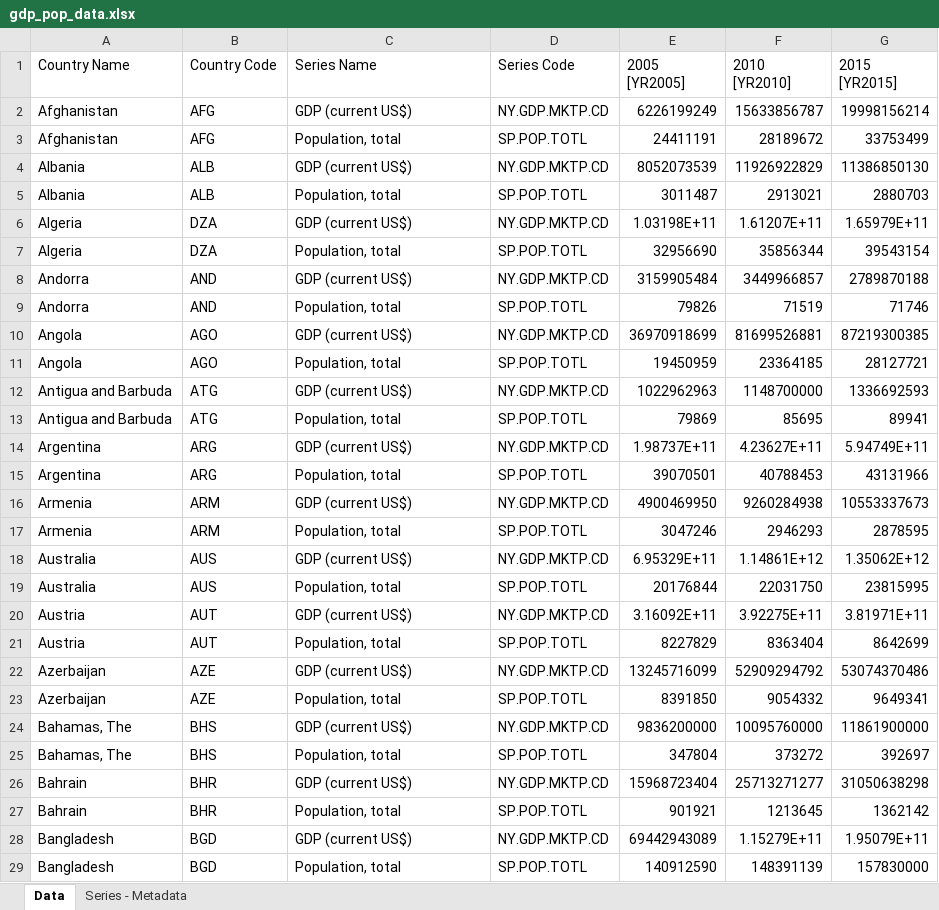
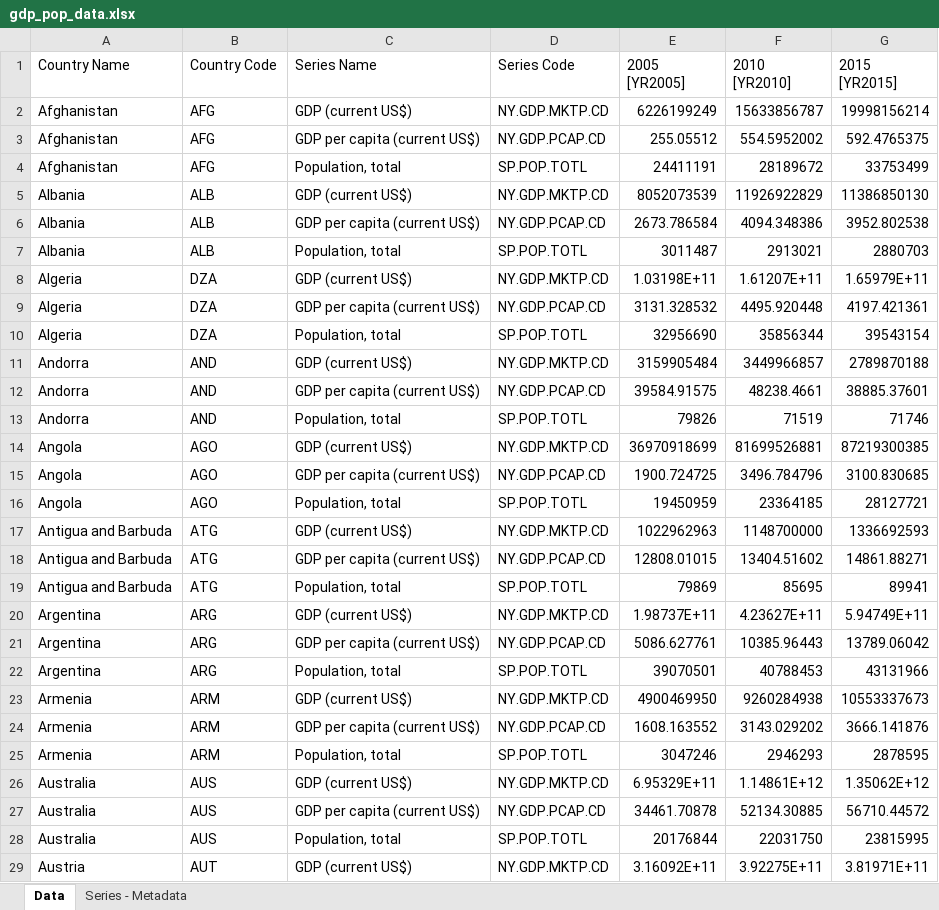
Before and after one commit to hannahpossehl/527-project, an Excel workbook: gdp_pop_data.xlsx, sheet Data, drawn as a sheet; only a part is shown; the shorter side is filled out with more unchanged rows; values as stored, in another font and other column widths than the file's, no borders; the diff covers the shown part only; the diff names each change by its address in the sheet, - before the commit and + after, or states it on an @@ line.

```diff
--- a/gdp_pop_data.xlsx (sheet Data)
+++ b/gdp_pop_data.xlsx (sheet Data)
+row 3: Afghanistan | AFG | GDP per capita (current US$) | NY.GDP.PCAP.CD | 255.05512 | 554.5952002 | 592.4765375
+row 6: Albania | ALB | GDP per capita (current US$) | NY.GDP.PCAP.CD | 2673.786584 | 4094.348386 | 3952.802538
+row 9: Algeria | DZA | GDP per capita (current US$) | NY.GDP.PCAP.CD | 3131.328532 | 4495.920448 | 4197.421361
+row 12: Andorra | AND | GDP per capita (current US$) | NY.GDP.PCAP.CD | 39584.91575 | 48238.4661 | 38885.37601
+row 15: Angola | AGO | GDP per capita (current US$) | NY.GDP.PCAP.CD | 1900.724725 | 3496.784796 | 3100.830685
+row 18: Antigua and Barbuda | ATG | GDP per capita (current US$) | NY.GDP.PCAP.CD | 12808.01015 | 13404.51602 | 14861.88271
+row 21: Argentina | ARG | GDP per capita (current US$) | NY.GDP.PCAP.CD | 5086.627761 | 10385.96443 | 13789.06042
+row 24: Armenia | ARM | GDP per capita (current US$) | NY.GDP.PCAP.CD | 1608.163552 | 3143.029202 | 3666.141876
+row 27: Australia | AUS | GDP per capita (current US$) | NY.GDP.PCAP.CD | 34461.70878 | 52134.30885 | 56710.44572
```
Also changed, not shown: 188 added rows and 9 removed rows elsewhere in this sheet, sheet Series - Metadata, 1 other file.
